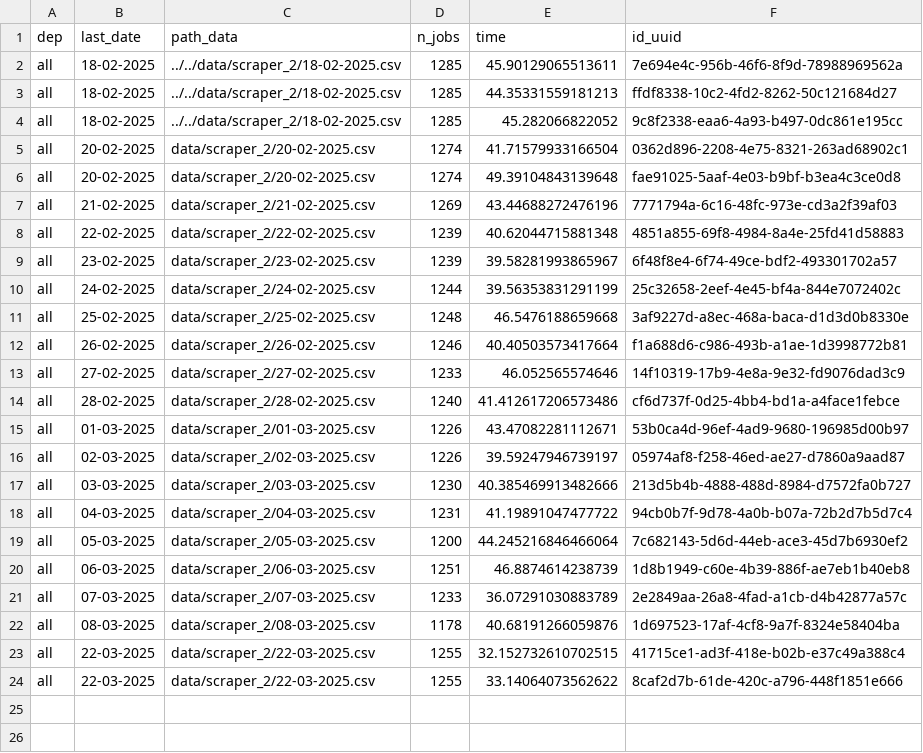
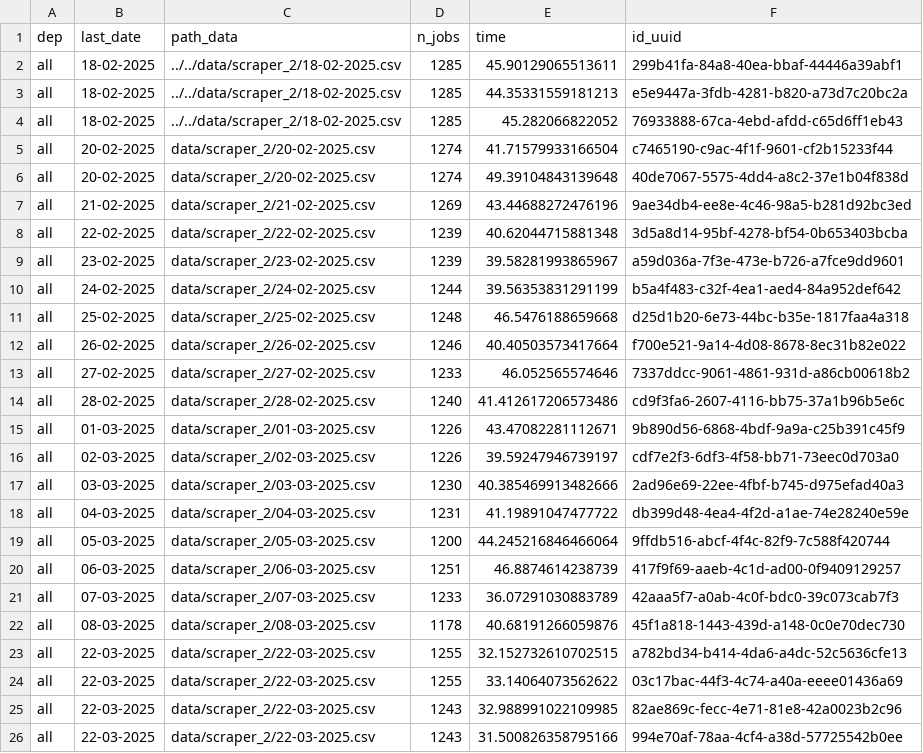
Before and after one commit to CJ2901/extract_empleos, a CSV file: scrapers/scraper_2/logs/logs.csv, drawn as a sheet.

```diff
--- a/scrapers/scraper_2/logs/logs.csv
+++ b/scrapers/scraper_2/logs/logs.csv
@@ -1,24 +1,26 @@
 dep,last_date,path_data,n_jobs,time,id_uuid
-all,18-02-2025,../../data/scraper_2/18-02-2025.csv,1285,45.90129065513611,7e694e4c-956b-46f6-8f9d-78988969562a
-all,18-02-2025,../../data/scraper_2/18-02-2025.csv,1285,44.35331559181213,ffdf8338-10c2-4fd2-8262-50c121684d27
-all,18-02-2025,../../data/scraper_2/18-02-2025.csv,1285,45.282066822052,9c8f2338-eaa6-4a93-b497-0dc861e195cc
-all,20-02-2025,data/scraper_2/20-02-2025.csv,1274,41.71579933166504,0362d896-2208-4e75-8321-263ad68902c1
-all,20-02-2025,data/scraper_2/20-02-2025.csv,1274,49.39104843139648,fae91025-5aaf-4e03-b9bf-b3ea4c3ce0d8
-all,21-02-2025,data/scraper_2/21-02-2025.csv,1269,43.44688272476196,7771794a-6c16-48fc-973e-cd3a2f39af03
-all,22-02-2025,data/scraper_2/22-02-2025.csv,1239,40.62044715881348,4851a855-69f8-4984-8a4e-25fd41d58883
-all,23-02-2025,data/scraper_2/23-02-2025.csv,1239,39.58281993865967,6f48f8e4-6f74-49ce-bdf2-493301702a57
-all,24-02-2025,data/scraper_2/24-02-2025.csv,1244,39.56353831291199,25c32658-2eef-4e45-bf4a-844e7072402c
-all,25-02-2025,data/scraper_2/25-02-2025.csv,1248,46.5476188659668,3af9227d-a8ec-468a-baca-d1d3d0b8330e
-all,26-02-2025,data/scraper_2/26-02-2025.csv,1246,40.40503573417664,f1a688d6-c986-493b-a1ae-1d3998772b81
-all,27-02-2025,data/scraper_2/27-02-2025.csv,1233,46.052565574646,14f10319-17b9-4e8a-9e32-fd9076dad3c9
-all,28-02-2025,data/scraper_2/28-02-2025.csv,1240,41.412617206573486,cf6d737f-0d25-4bb4-bd1a-a4face1febce
-all,01-03-2025,data/scraper_2/01-03-2025.csv,1226,43.47082281112671,53b0ca4d-96ef-4ad9-9680-196985d00b97
-all,02-03-2025,data/scraper_2/02-03-2025.csv,1226,39.59247946739197,05974af8-f258-46ed-ae27-d7860a9aad87
-all,03-03-2025,data/scraper_2/03-03-2025.csv,1230,40.385469913482666,213d5b4b-4888-488d-8984-d7572fa0b727
-all,04-03-2025,data/scraper_2/04-03-2025.csv,1231,41.19891047477722,94cb0b7f-9d78-4a0b-b07a-72b2d7b5d7c4
-all,05-03-2025,data/scraper_2/05-03-2025.csv,1200,44.245216846466064,7c682143-5d6d-44eb-ace3-45d7b6930ef2
-all,06-03-2025,data/scraper_2/06-03-2025.csv,1251,46.8874614238739,1d8b1949-c60e-4b39-886f-ae7eb1b40eb8
-all,07-03-2025,data/scraper_2/07-03-2025.csv,1233,36.07291030883789,2e2849aa-26a8-4fad-a1cb-d4b42877a57c
-all,08-03-2025,data/scraper_2/08-03-2025.csv,1178,40.68191266059876,1d697523-17af-4cf8-9a7f-8324e58404ba
-all,22-03-2025,data/scraper_2/22-03-2025.csv,1255,32.152732610702515,41715ce1-ad3f-418e-b02b-e37c49a388c4
-all,22-03-2025,data/scraper_2/22-03-2025.csv,1255,33.14064073562622,8caf2d7b-61de-420c-a796-448f1851e666
+all,18-02-2025,../../data/scraper_2/18-02-2025.csv,1285,45.90129065513611,299b41fa-84a8-40ea-bbaf-44446a39abf1
+all,18-02-2025,../../data/scraper_2/18-02-2025.csv,1285,44.35331559181213,e5e9447a-3fdb-4281-b820-a73d7c20bc2a
+all,18-02-2025,../../data/scraper_2/18-02-2025.csv,1285,45.282066822052,76933888-67ca-4ebd-afdd-c65d6ff1eb43
+all,20-02-2025,data/scraper_2/20-02-2025.csv,1274,41.71579933166504,c7465190-c9ac-4f1f-9601-cf2b15233f44
+all,20-02-2025,data/scraper_2/20-02-2025.csv,1274,49.39104843139648,40de7067-5575-4dd4-a8c2-37e1b04f838d
+all,21-02-2025,data/scraper_2/21-02-2025.csv,1269,43.44688272476196,9ae34db4-ee8e-4c46-98a5-b281d92bc3ed
+all,22-02-2025,data/scraper_2/22-02-2025.csv,1239,40.62044715881348,3d5a8d14-95bf-4278-bf54-0b653403bcba
+all,23-02-2025,data/scraper_2/23-02-2025.csv,1239,39.58281993865967,a59d036a-7f3e-473e-b726-a7fce9dd9601
+all,24-02-2025,data/scraper_2/24-02-2025.csv,1244,39.56353831291199,b5a4f483-c32f-4ea1-aed4-84a952def642
+all,25-02-2025,data/scraper_2/25-02-2025.csv,1248,46.5476188659668,d25d1b20-6e73-44bc-b35e-1817faa4a318
+all,26-02-2025,data/scraper_2/26-02-2025.csv,1246,40.40503573417664,f700e521-9a14-4d08-8678-8ec31b82e022
+all,27-02-2025,data/scraper_2/27-02-2025.csv,1233,46.052565574646,7337ddcc-9061-4861-931d-a86cb00618b2
+all,28-02-2025,data/scraper_2/28-02-2025.csv,1240,41.412617206573486,cd9f3fa6-2607-4116-bb75-37a1b96b5e6c
+all,01-03-2025,data/scraper_2/01-03-2025.csv,1226,43.47082281112671,9b890d56-6868-4bdf-9a9a-c25b391c45f9
+all,02-03-2025,data/scraper_2/02-03-2025.csv,1226,39.59247946739197,cdf7e2f3-6df3-4f58-bb71-73eec0d703a0
+all,03-03-2025,data/scraper_2/03-03-2025.csv,1230,40.385469913482666,2ad96e69-22ee-4fbf-b745-d975efad40a3
+all,04-03-2025,data/scraper_2/04-03-2025.csv,1231,41.19891047477722,db399d48-4ea4-4f2d-a1ae-74e28240e59e
+all,05-03-2025,data/scraper_2/05-03-2025.csv,1200,44.245216846466064,9ffdb516-abcf-4f4c-82f9-7c588f420744
+all,06-03-2025,data/scraper_2/06-03-2025.csv,1251,46.8874614238739,417f9f69-aaeb-4c1d-ad00-0f9409129257
+all,07-03-2025,data/scraper_2/07-03-2025.csv,1233,36.07291030883789,42aaa5f7-a0ab-4c0f-bdc0-39c073cab7f3
+all,08-03-2025,data/scraper_2/08-03-2025.csv,1178,40.68191266059876,45f1a818-1443-439d-a148-0c0e70dec730
+all,22-03-2025,data/scraper_2/22-03-2025.csv,1255,32.152732610702515,a782bd34-b414-4da6-a4dc-52c5636cfe13
+all,22-03-2025,data/scraper_2/22-03-2025.csv,1255,33.14064073562622,03c17bac-44f3-4c74-a40a-eeee01436a69
+all,22-03-2025,data/scraper_2/22-03-2025.csv,1243,32.988991022109985,82ae869c-fecc-4e71-81e8-42a0023b2c96
+all,22-03-2025,data/scraper_2/22-03-2025.csv,1243,31.500826358795166,994e70af-78aa-4cf4-a38d-57725542b0ee
```
Also changed, not shown: data/scraper_2/22-03-2025.csv, 1 other file.
